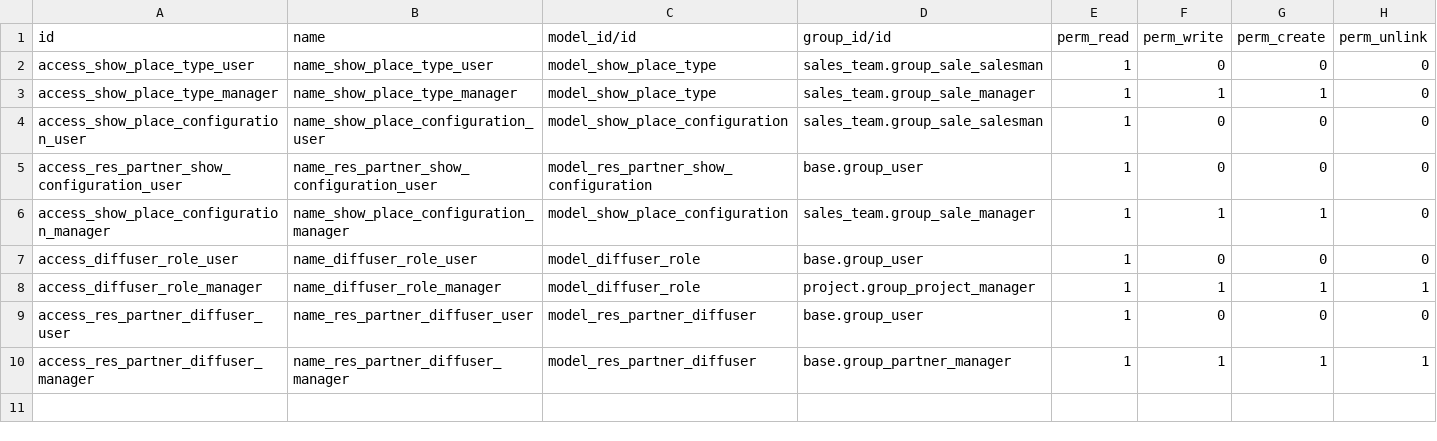
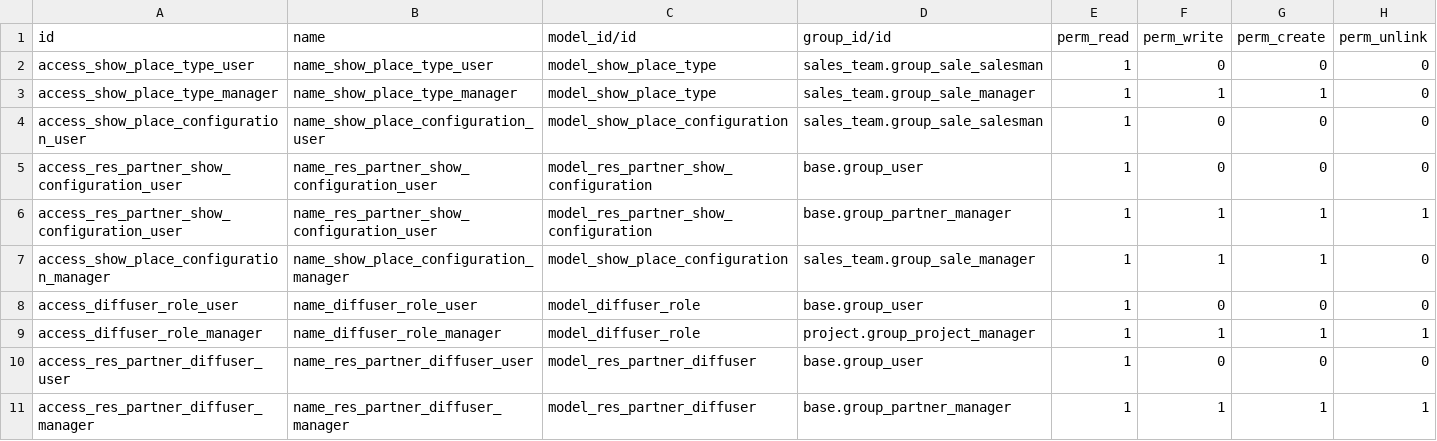
Before and after one commit to Numigi/odoo-entertainment-addons, a CSV file: show_place/security/ir.model.access.csv, drawn as a sheet.

Commit message:
Improve documentation of show_place

```diff
--- a/show_place/security/ir.model.access.csv
+++ b/show_place/security/ir.model.access.csv
@@ -5,2 +5,3 @@ access_show_place_configuration_user,name_show_place_configuration_user,model_sh
 access_res_partner_show_configuration_user,name_res_partner_show_configuration_user,model_res_partner_show_configuration,base.group_user,1,0,0,0
+access_res_partner_show_configuration_user,name_res_partner_show_configuration_user,model_res_partner_show_configuration,base.group_partner_manager,1,1,1,1
 access_show_place_configuration_manager,name_show_place_configuration_manager,model_show_place_configuration,sales_team.group_sale_manager,1,1,1,0
```
Also changed, not shown: 14 other files.
